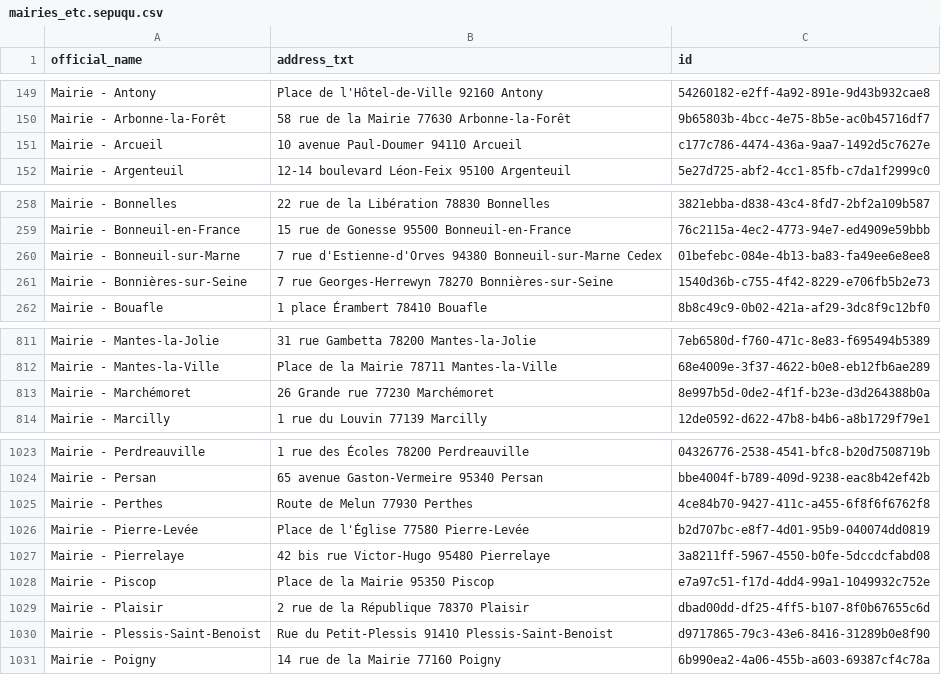
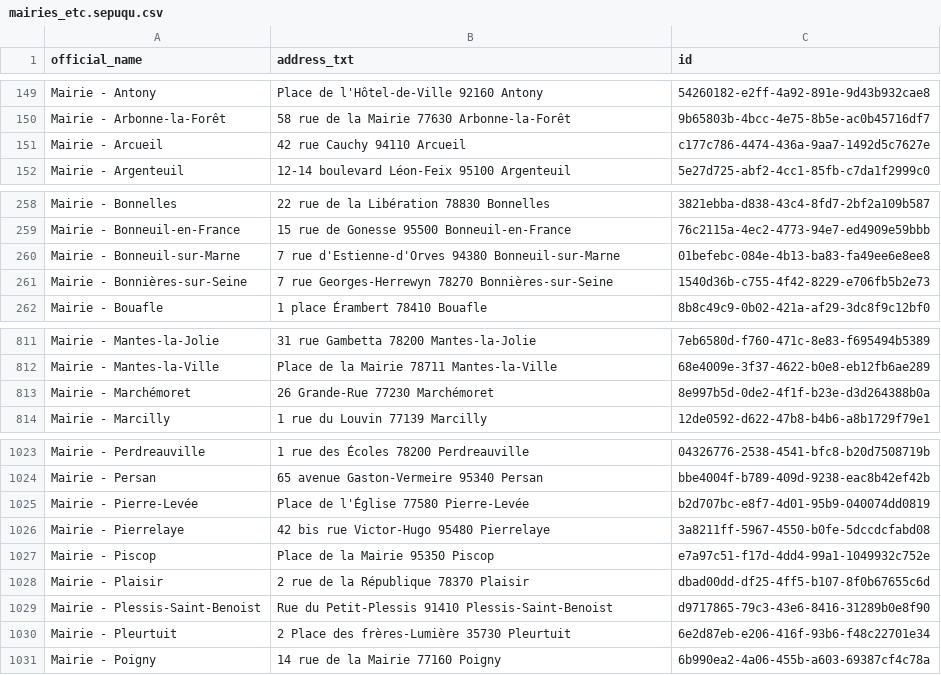
Before and after one commit to Jungle-Bus/cancan_idfm_ci, a CSV file: mairies_etc.sepuqu.csv, drawn as a sheet; only a part is shown, gaps mark what is left out; the diff covers the shown part only.

```diff
--- a/mairies_etc.sepuqu.csv
+++ b/mairies_etc.sepuqu.csv
@@ -150,3 +150,3 @@ Mairie - Antony,Place de l'Hôtel-de-Ville 92160 Antony,54260182-e2ff-4a92-891e-
 Mairie - Arbonne-la-Forêt,58 rue de la Mairie 77630 Arbonne-la-Forêt,9b65803b-4bcc-4e75-8b5e-ac0b45716df7
-Mairie - Arcueil,10 avenue Paul-Doumer 94110 Arcueil,c177c786-4474-436a-9aa7-1492d5c7627e
+Mairie - Arcueil,42 rue Cauchy 94110 Arcueil,c177c786-4474-436a-9aa7-1492d5c7627e
 Mairie - Argenteuil,12-14 boulevard Léon-Feix 95100 Argenteuil,5e27d725-abf2-4cc1-85fb-c7da1f2999c0
@@ -259,3 +259,3 @@ Mairie - Bonnelles,22 rue de la Libération 78830 Bonnelles,3821ebba-d838-43c4-8
 Mairie - Bonneuil-en-France,15 rue de Gonesse 95500 Bonneuil-en-France,76c2115a-4ec2-4773-94e7-ed4909e59bbb
-Mairie - Bonneuil-sur-Marne,7 rue d'Estienne-d'Orves 94380 Bonneuil-sur-Marne Cedex,01befebc-084e-4b13-ba83-fa49ee6e8ee8
+Mairie - Bonneuil-sur-Marne,7 rue d'Estienne-d'Orves 94380 Bonneuil-sur-Marne,01befebc-084e-4b13-ba83-fa49ee6e8ee8
 Mairie - Bonnières-sur-Seine,7 rue Georges-Herrewyn 78270 Bonnières-sur-Seine,1540d36b-c755-4f42-8229-e706fb5b2e73
@@ -812,3 +812,3 @@ Mairie - Mantes-la-Jolie,31 rue Gambetta 78200 Mantes-la-Jolie,7eb6580d-f760-471
 Mairie - Mantes-la-Ville,Place de la Mairie 78711 Mantes-la-Ville,68e4009e-3f37-4622-b0e8-eb12fb6ae289
-Mairie - Marchémoret,26 Grande rue 77230 Marchémoret,8e997b5d-0de2-4f1f-b23e-d3d264388b0a
+Mairie - Marchémoret,26 Grande-Rue 77230 Marchémoret,8e997b5d-0de2-4f1f-b23e-d3d264388b0a
 Mairie - Marcilly,1 rue du Louvin 77139 Marcilly,12de0592-d622-47b8-b4b6-a8b1729f79e1
@@ -1024,3 +1024,2 @@ Mairie - Perdreauville,1 rue des Écoles 78200 Perdreauville,04326776-2538-4541-
 Mairie - Persan,65 avenue Gaston-Vermeire 95340 Persan,bbe4004f-b789-409d-9238-eac8b42ef42b
-Mairie - Perthes,Route de Melun 77930 Perthes,4ce84b70-9427-411c-a455-6f8f6f6762f8
 Mairie - Pierre-Levée,Place de l'Église 77580 Pierre-Levée,b2d707bc-e8f7-4d01-95b9-040074dd0819
@@ -1030,2 +1029,3 @@ Mairie - Plaisir,2 rue de la République 78370 Plaisir,dbad00dd-df25-4ff5-b107-8
 Mairie - Plessis-Saint-Benoist,Rue du Petit-Plessis 91410 Plessis-Saint-Benoist,d9717865-79c3-43e6-8416-31289b0e8f90
+Mairie - Pleurtuit,2 Place des frères-Lumière 35730 Pleurtuit,6e2d87eb-e206-416f-93b6-f48c22701e34
 Mairie - Poigny,14 rue de la Mairie 77160 Poigny,6b990ea2-4a06-455b-a603-69387cf4c78a
```
Also changed, not shown: 1 edited cell elsewhere in this file, police.sepuqu.csv.
